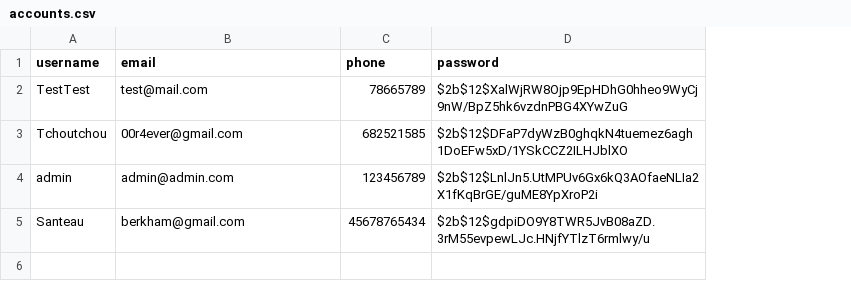
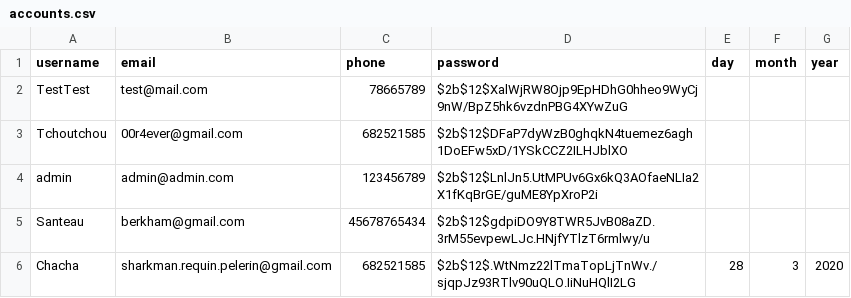
Before and after one commit to SanteauX/SOEN287_Webportfolio, a CSV file: data/accounts.csv, drawn as a sheet; the diff names each change by its address in the sheet, - before the commit and + after, or states it on an @@ line.

Commit message:
created new account to test change password

```diff
--- a/data/accounts.csv
+++ b/data/accounts.csv
+column E (day), empty
+column F (month), empty
+column G (year), empty
+row 6: Chacha | sharkman.requin.pelerin@gmail.com | 682521585 | $2b$12$.WtNmz22lTmaTopLjTnWv./sjqpJz93RTlv90uQLO.IiNuHQlI2LG | 28 | 3 | 2020
```
Also changed, not shown: 1 other file.
